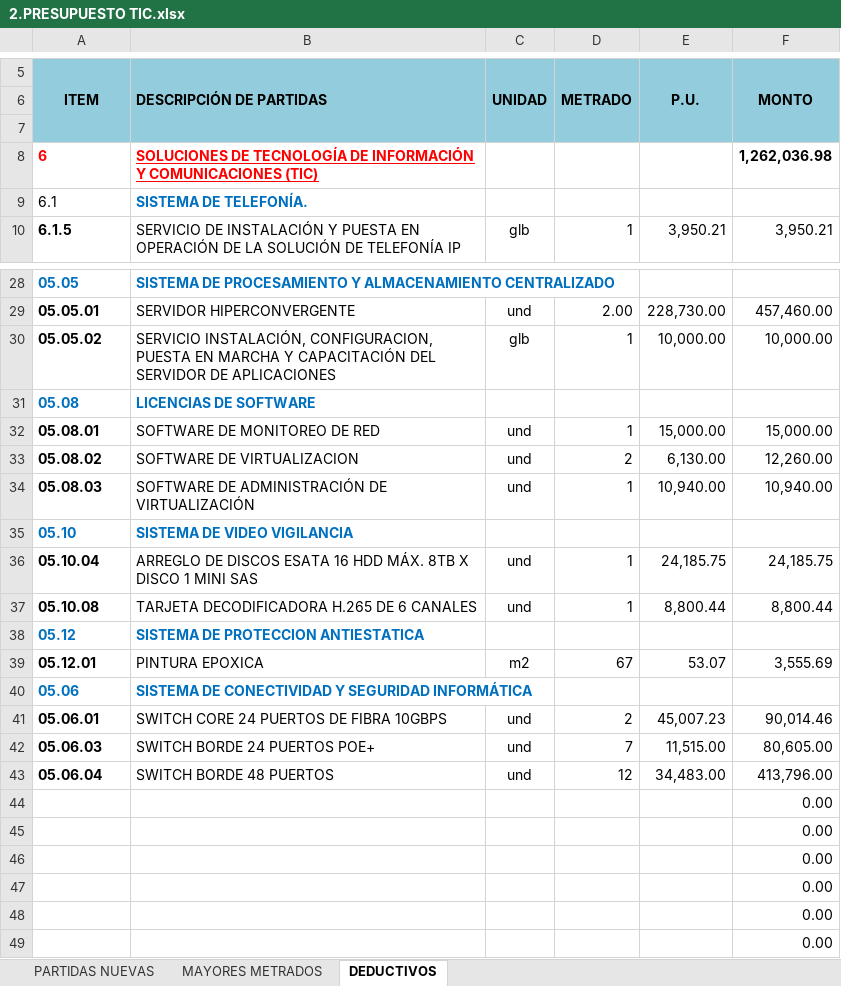
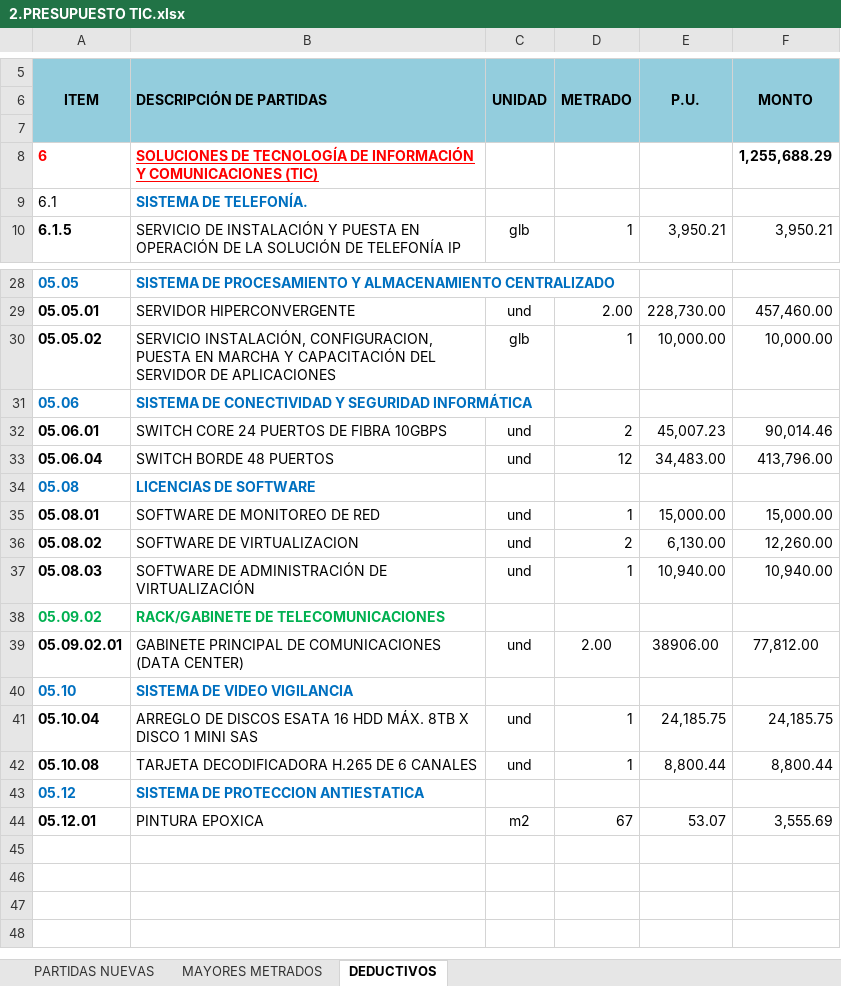
Before and after one commit to mrlivano/TIC-PALACIO, an Excel workbook: AMPLIACION 05 TIC/02. PRESUPUESTO TIC/2.PRESUPUESTO TIC.xlsx, sheet DEDUCTIVOS, drawn as a sheet; only a part is shown, gaps mark what is left out; values as stored, in another font and other column widths than the file's, no borders; charts and pictures and conditional formats not drawn; removed rows and columns are numbered as before the commit, all else as after; the diff names each change by its address in the sheet, - before the commit and + after, or states it on an @@ line.

```diff
--- a/AMPLIACION 05 TIC/02. PRESUPUESTO TIC/2.PRESUPUESTO TIC.xlsx (sheet DEDUCTIVOS)
+++ b/AMPLIACION 05 TIC/02. PRESUPUESTO TIC/2.PRESUPUESTO TIC.xlsx (sheet DEDUCTIVOS)
-F8 (MONTO): 1,262,036.98
+F8 (MONTO): 1,255,688.29
@@ row 40 moved to row 31: 05.06 @@
@@ row 41 moved to row 32: 05.06.01 @@
@@ row 43 moved to row 33: 05.06.04 @@
+row 38: 05.09.02 | RACK/GABINETE DE TELECOMUNICACIONES
+row 39: 05.09.02.01 | GABINETE PRINCIPAL DE COMUNICACIONES (DATA CENTER) | und | 2.00 | 38906.00 | 77,812.00
-row 42: 05.06.03 | SWITCH BORDE 24 PUERTOS POE+ | und | 7 | 11,515.00 | 80,605.00
-row 44:  |  |  |  |  | 0.00
-row 45:  |  |  |  |  | 0.00
-row 46:  |  |  |  |  | 0.00
-row 47:  |  |  |  |  | 0.00
-row 48:  |  |  |  |  | 0.00
-row 49:  |  |  |  |  | 0.00
```
Also changed, not shown: sheet PARTIDAS NUEVAS, formulas that keep their value, charts or pictures, AMPLIACION 05 TIC/03. METRADOS TIC/03. PLANILLA DE METRADOS.xlsx, 2 other files.
